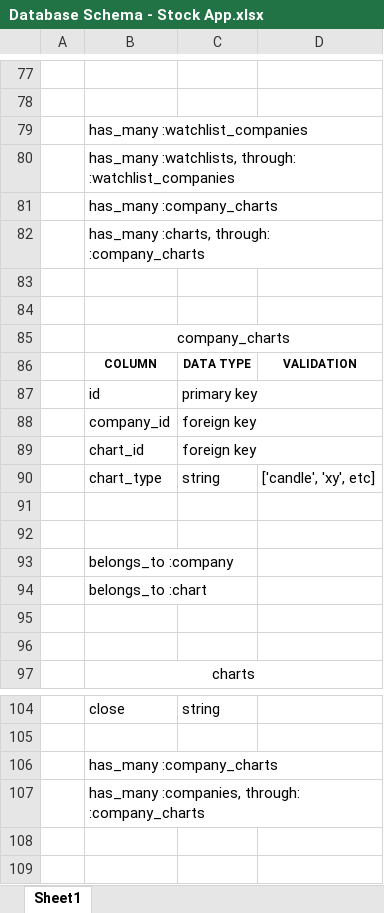
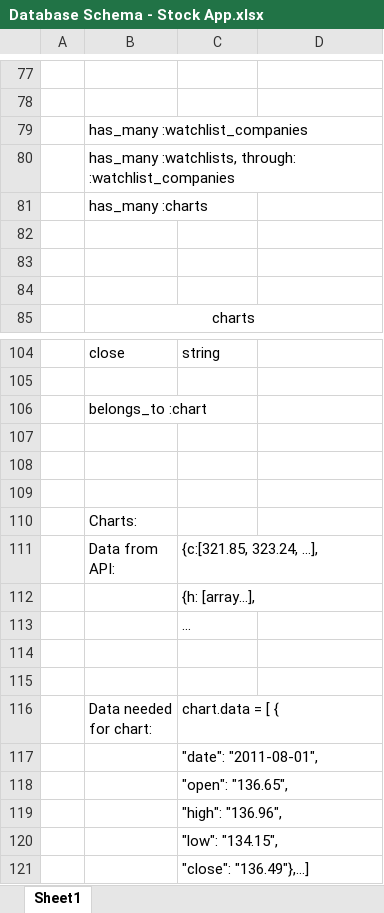
Before and after one commit to ACAPP-dev/stock-app, an Excel workbook: Database Schema - Stock App.xlsx, sheet Sheet1, drawn as a sheet; only a part is shown, gaps mark what is left out; the shorter side is filled out with more unchanged rows; values as stored, in another font and other column widths than the file's, no borders; removed rows and columns are numbered as before the commit, all else as after; the diff covers the shown part only; the diff names each change by its address in the sheet, - before the commit and + after, or states it on an @@ line.

Commit message:
persist chart data to database add serializers

```diff
--- a/Database Schema - Stock App.xlsx (sheet Sheet1)
+++ b/Database Schema - Stock App.xlsx (sheet Sheet1)
-B81: has_many :company_charts
+B81: has_many :charts
-row 82:  | has_many :charts, through: :company_charts
-row 84: (empty)
-row 85:  | company_charts
@@ row 86 moved to row 97: COLUMN @@
@@ row 87 moved to row 98: id @@
@@ row 89 moved to row 99: chart_id @@
@@ row 90 moved to row 89: chart_type @@
-row 91: (empty)
-row 92: (empty)
@@ row 93 moved to row 92: belongs_to :company @@
-row 94:  | belongs_to :chart
-B106: has_many :company_charts
+B106: belongs_to :chart
-B107: has_many :companies, through: :company_charts
+B107: (empty)
```
Also changed, not shown: 6 added rows elsewhere in this sheet, 17 other files.
